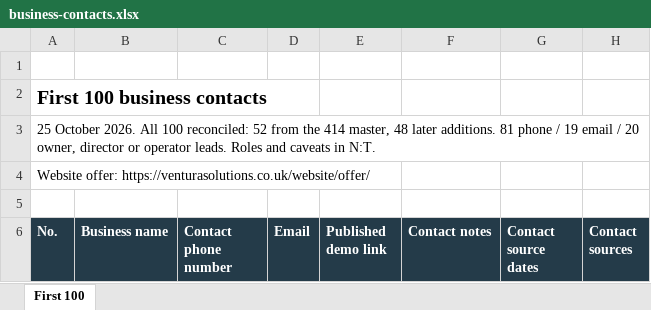
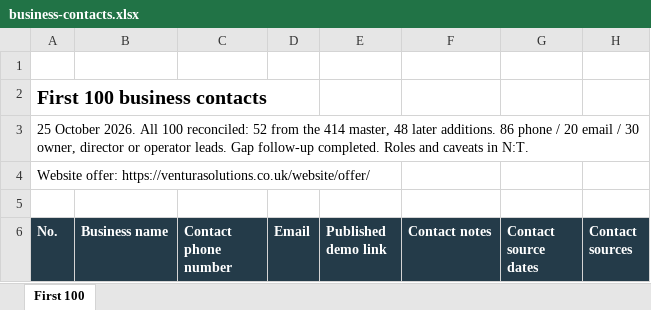
Before and after one commit to frompaulxam-gif/ventura-tours, an Excel workbook: website-demos/business-contacts.xlsx, sheet First 100, drawn as a sheet; only a part is shown; values as stored, in another font and other column widths than the file's, no borders; table styles not drawn; the diff covers the shown part only; the diff names each change by its address in the sheet, - before the commit and + after, or states it on an @@ line.

Commit message:
Update first 100 contacts with sourced gap research

```diff
--- a/website-demos/business-contacts.xlsx (sheet First 100)
+++ b/website-demos/business-contacts.xlsx (sheet First 100)
-A3 (No.): …later additions. 81 phone / 19 email / 20 owner, director or operator leads. Roles and…
+A3 (No.): …later additions. 86 phone / 20 email / 30 owner, director or operator leads. Gap follow-up completed. Roles and…
```
Also changed, not shown: 384 edited cells elsewhere in this sheet.
